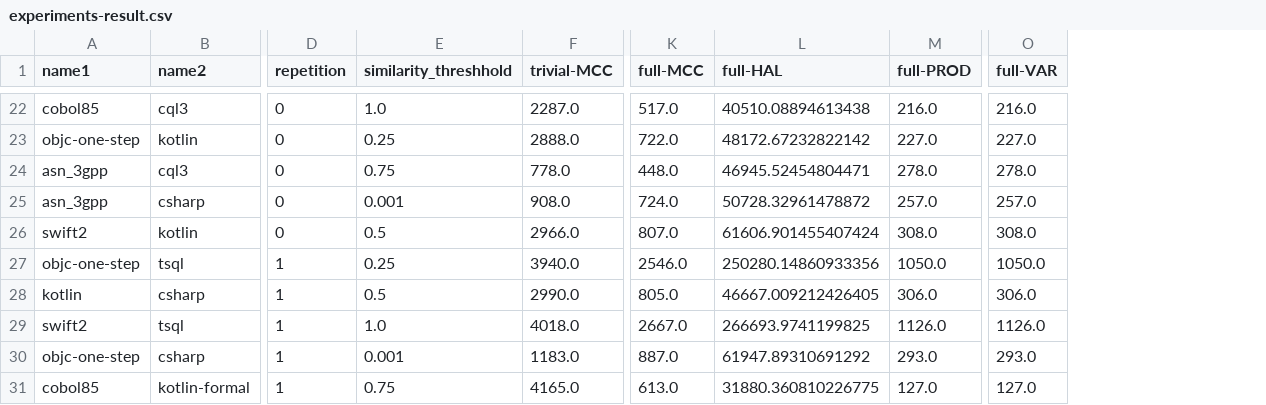
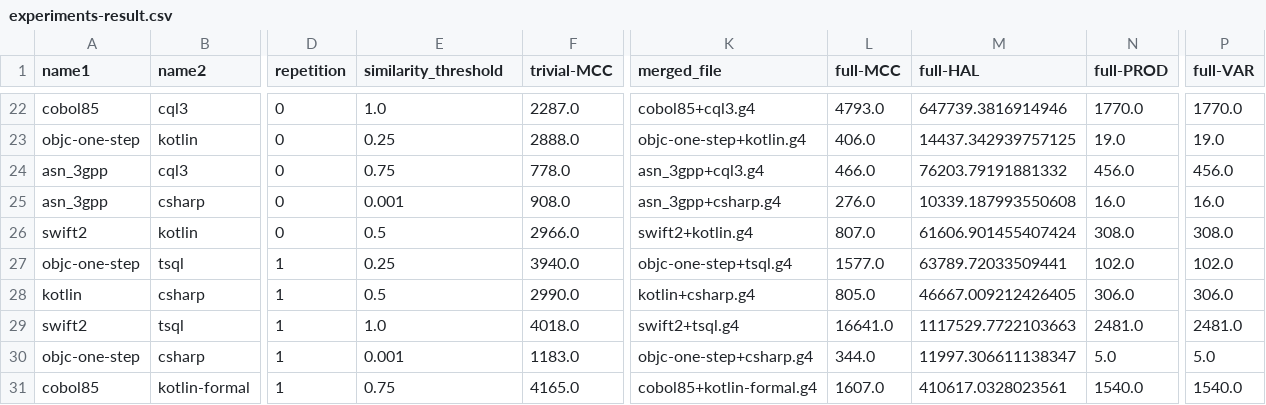
Before and after one commit to isu-ese/arc-mlp, a CSV file: analysis/experiments-result.csv, drawn as a sheet; only a part is shown, gaps mark what is left out; addresses are those after the commit; the diff covers the shown part only; the diff names each change by its address in the sheet, - before the commit and + after, or states it on an @@ line.

```diff
--- a/analysis/experiments-result.csv
+++ b/analysis/experiments-result.csv
+column K (merged_file), rows 22-31: cobol85+cql3.g4 | objc-one-step+kotlin.g4 | asn_3gpp+cql3.g4 | asn_3gpp+csharp.g4 | swift2+kotlin.g4 | objc-one-step+tsql.g4 | kotlin+csharp.g4 | swift2+tsql.g4 | objc-one-step+csharp.g4 | cobol85+kotlin-formal.g4
-E1: similarity_threshhold
+E1: similarity_threshold
-L22 (full-MCC): 517.0
+L22 (full-MCC): 4793.0
-M22 (full-HAL): 40510.08894613438
+M22 (full-HAL): 647739.3816914946
-N22 (full-PROD): 216.0
+N22 (full-PROD): 1770.0
-P22 (full-VAR): 216.0
+P22 (full-VAR): 1770.0
-L23 (full-MCC): 722.0
+L23 (full-MCC): 406.0
-M23 (full-HAL): 48172.67232822142
+M23 (full-HAL): 14437.342939757125
-N23 (full-PROD): 227.0
+N23 (full-PROD): 19.0
-P23 (full-VAR): 227.0
+P23 (full-VAR): 19.0
-L24 (full-MCC): 448.0
+L24 (full-MCC): 466.0
-M24 (full-HAL): 46945.52454804471
+M24 (full-HAL): 76203.79191881332
-N24 (full-PROD): 278.0
+N24 (full-PROD): 456.0
-P24 (full-VAR): 278.0
+P24 (full-VAR): 456.0
-L25 (full-MCC): 724.0
+L25 (full-MCC): 276.0
-M25 (full-HAL): 50728.32961478872
+M25 (full-HAL): 10339.187993550608
-N25 (full-PROD): 257.0
+N25 (full-PROD): 16.0
-P25 (full-VAR): 257.0
+P25 (full-VAR): 16.0
-L27 (full-MCC): 2546.0
+L27 (full-MCC): 1577.0
-M27 (full-HAL): 250280.14860933356
+M27 (full-HAL): 63789.72033509441
-N27 (full-PROD): 1050.0
+N27 (full-PROD): 102.0
-P27 (full-VAR): 1050.0
+P27 (full-VAR): 102.0
-L29 (full-MCC): 2667.0
+L29 (full-MCC): 16641.0
-M29 (full-HAL): 266693.9741199825
+M29 (full-HAL): 1117529.7722103663
-N29 (full-PROD): 1126.0
+N29 (full-PROD): 2481.0
-P29 (full-VAR): 1126.0
+P29 (full-VAR): 2481.0
-L30 (full-MCC): 887.0
+L30 (full-MCC): 344.0
-M30 (full-HAL): 61947.89310691292
+M30 (full-HAL): 11997.306611138347
-N30 (full-PROD): 293.0
+N30 (full-PROD): 5.0
-P30 (full-VAR): 293.0
+P30 (full-VAR): 5.0
-L31 (full-MCC): 613.0
+L31 (full-MCC): 1607.0
-M31 (full-HAL): 31880.360810226775
+M31 (full-HAL): 410617.0328023561
-N31 (full-PROD): 127.0
+N31 (full-PROD): 1540.0
-P31 (full-VAR): 127.0
+P31 (full-VAR): 1540.0
```
Also changed, not shown: 62 edited cells elsewhere in this file, analysis/experiments.csv, 30 other files.
